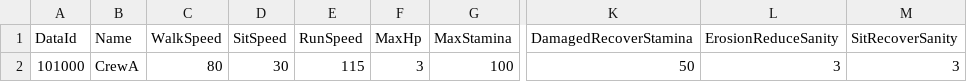
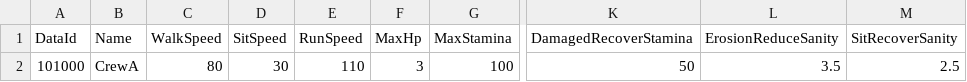
Before and after one commit to kookmin-sw/capstone-2024-10, a CSV file: Client/Assets/Resources/Datas/ExcelData/CrewData.csv, drawn as a sheet; only a part is shown, gaps mark what is left out; the diff names each change by its address in the sheet, - before the commit and + after, or states it on an @@ line.

```diff
--- a/Client/Assets/Resources/Datas/ExcelData/CrewData.csv
+++ b/Client/Assets/Resources/Datas/ExcelData/CrewData.csv
-E2 (RunSpeed): 115
+E2 (RunSpeed): 110
-L2 (ErosionReduceSanity): 3
+L2 (ErosionReduceSanity): 3.5
-M2 (SitRecoverSanity): 3
+M2 (SitRecoverSanity): 2.5
```
Also changed, not shown: Client/Assets/Resources/Datas/ExcelData/SkillData.csv, 58 other files.
